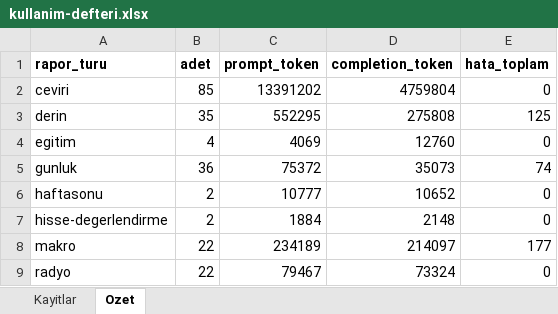
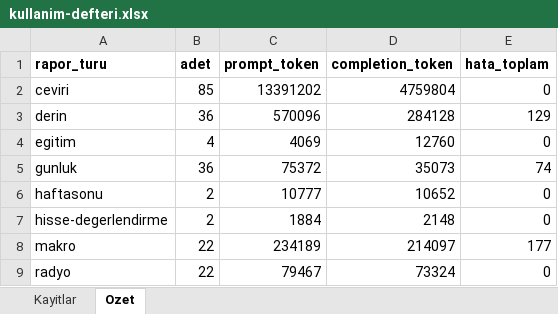
Before and after one commit to gunluk-raporlar/borsa-raporlari, an Excel workbook: data/kullanim-defteri.xlsx, sheet Ozet, drawn as a sheet; values as stored, in another font and other column widths than the file's, no borders; the diff names each change by its address in the sheet, - before the commit and + after, or states it on an @@ line.

```diff
--- a/data/kullanim-defteri.xlsx (sheet Ozet)
+++ b/data/kullanim-defteri.xlsx (sheet Ozet)
-B3 (adet): 35
+B3 (adet): 36
-C3 (prompt_token): 552295
+C3 (prompt_token): 570096
-D3 (completion_token): 275808
+D3 (completion_token): 284128
-E3 (hata_toplam): 125
+E3 (hata_toplam): 129
```
Also changed, not shown: sheet Kayitlar, 10 other files.
